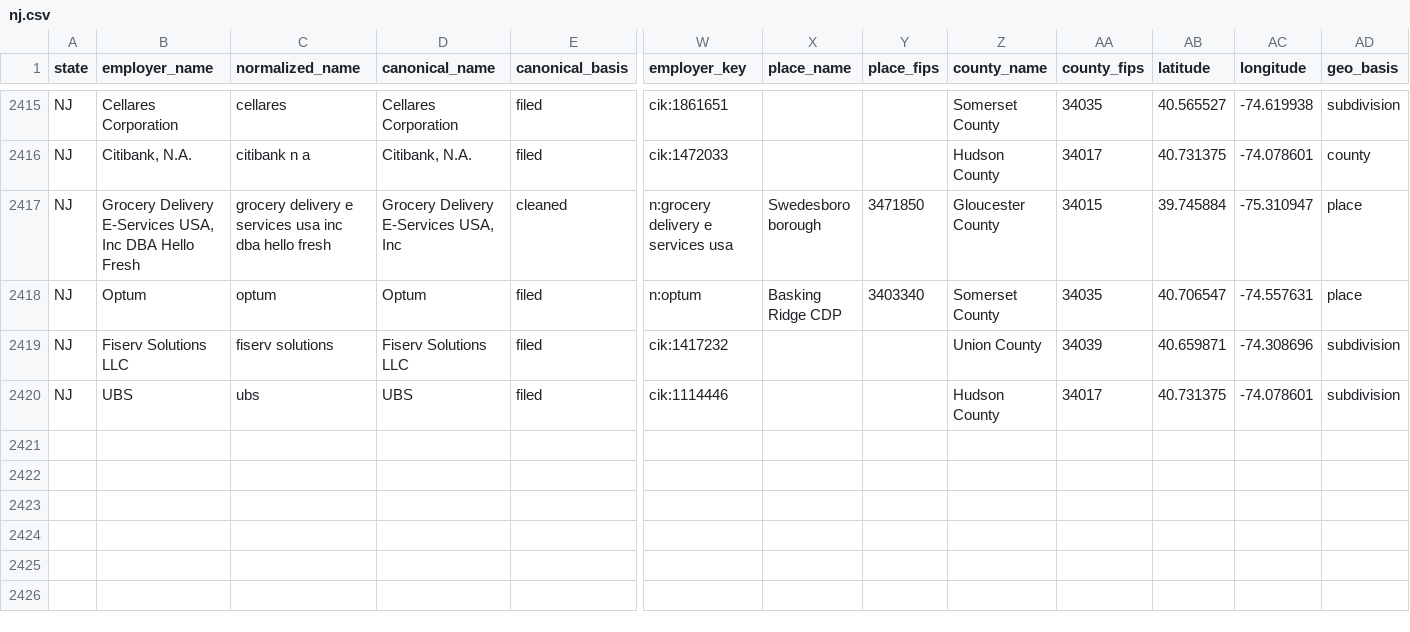
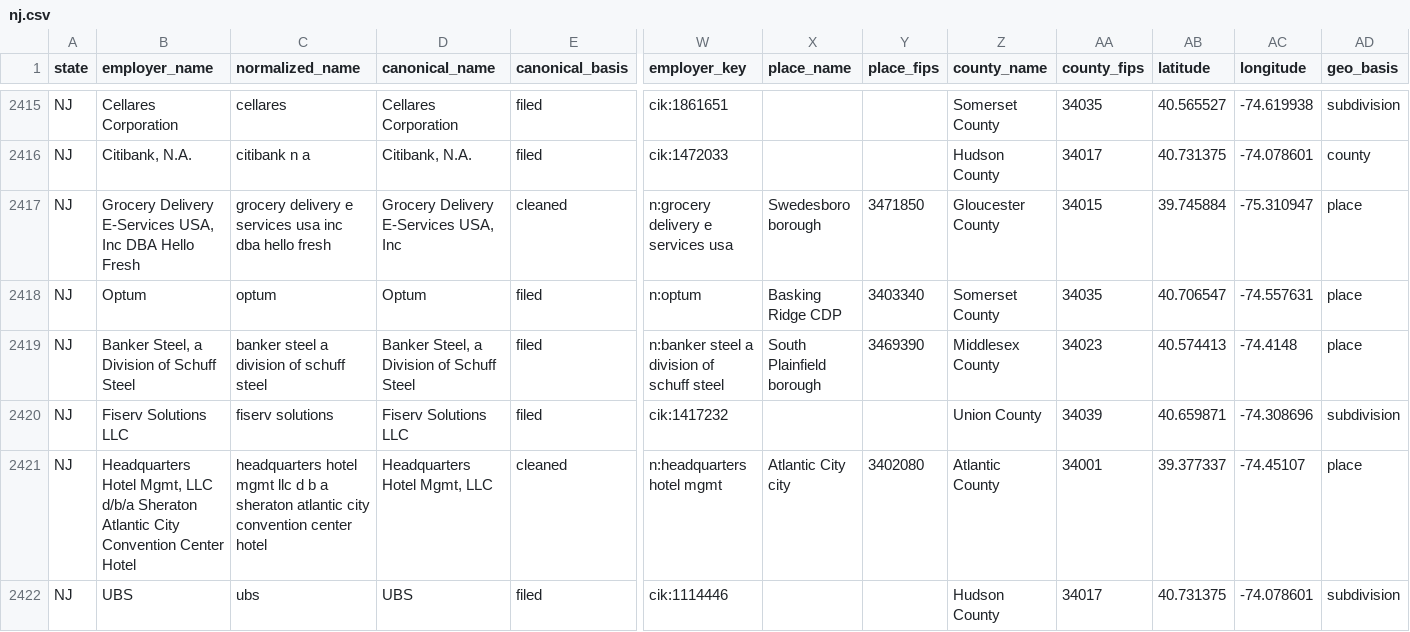
Before and after one commit to bchaps1999/warn-notice-register, a CSV file: data/exports/states/nj.csv, drawn as a sheet; only a part is shown, gaps mark what is left out; rows hold the shown columns only; the diff names each change by its address in the sheet, - before the commit and + after, or states it on an @@ line.

```diff
--- a/data/exports/states/nj.csv
+++ b/data/exports/states/nj.csv
+row 2419: NJ | Banker Steel, a Division of Schuff Steel | banker steel a division of schuff steel | Banker Steel, a Division of Schuff Steel | filed | n:banker steel a division of schuff steel | South Plainfield borough | 3469390 | Middlesex County | 34023 | 40.574413 | -74.4148 | place
+row 2421: NJ | Headquarters Hotel Mgmt, LLC d/b/a Sheraton Atlantic City Convention Center Hotel | headquarters hotel mgmt llc d b a sheraton atlantic city convention center hotel | Headquarters Hotel Mgmt, LLC | cleaned | n:headquarters hotel mgmt | Atlantic City city | 3402080 | Atlantic County | 34001 | 39.377337 | -74.45107 | place
```
Also changed, not shown: data/exports/states/nc.csv, 8 other files.
